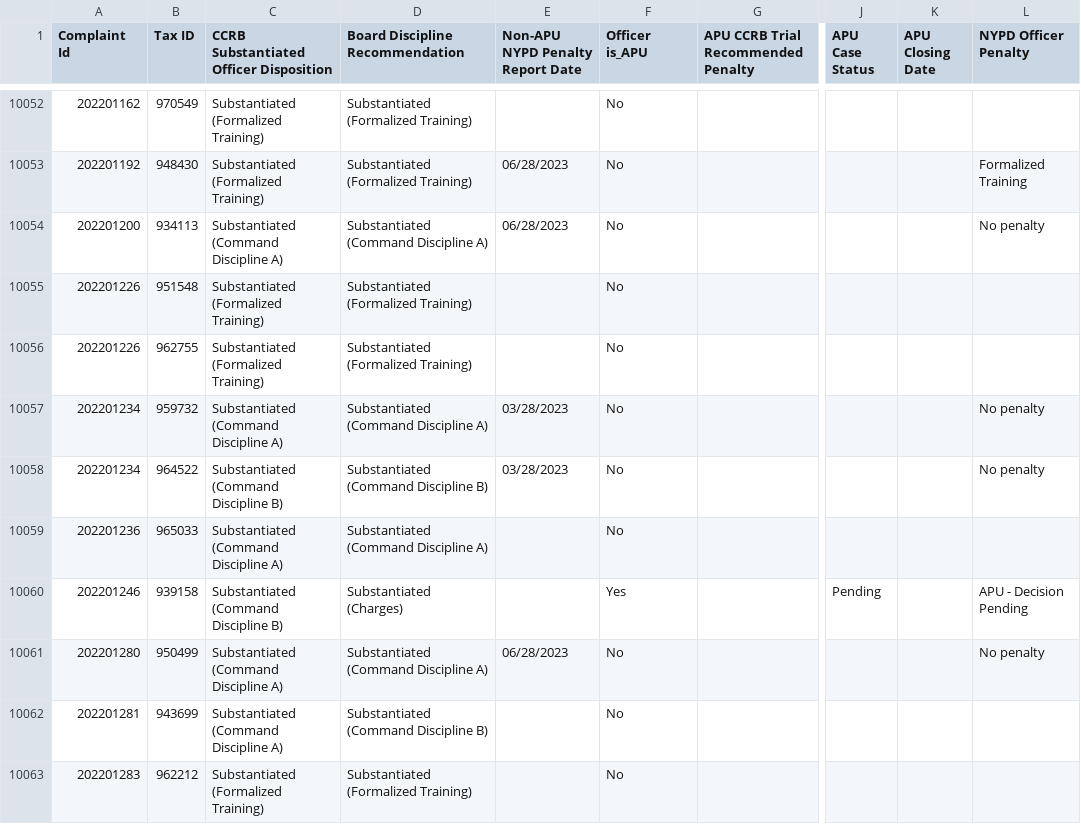
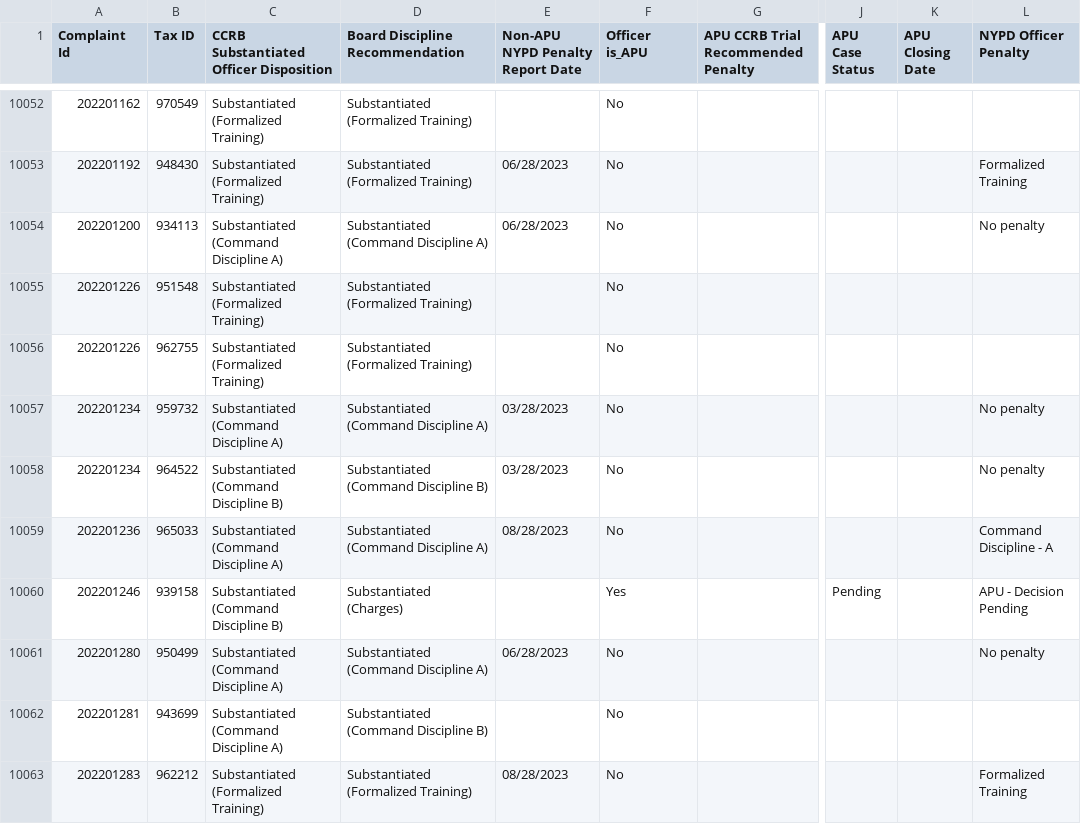
Before and after one commit to ryanwatkins/ccrb-complaint-records, a CSV file: ccrb-complaints-database-penalties.csv, drawn as a sheet; only a part is shown, gaps mark what is left out; the diff covers the shown part only; the diff names each change by its address in the sheet, - before the commit and + after, or states it on an @@ line.

```diff
--- a/ccrb-complaints-database-penalties.csv
+++ b/ccrb-complaints-database-penalties.csv
-E10059 (Non-APU NYPD Penalty Report Date): (empty)
+E10059 (Non-APU NYPD Penalty Report Date): 08/28/2023
-L10059 (NYPD Officer Penalty): (empty)
+L10059 (NYPD Officer Penalty): Command Discipline - A
-E10063 (Non-APU NYPD Penalty Report Date): (empty)
+E10063 (Non-APU NYPD Penalty Report Date): 08/28/2023
-L10063 (NYPD Officer Penalty): (empty)
+L10063 (NYPD Officer Penalty): Formalized Training
```
Also changed, not shown: 162 edited cells elsewhere in this file, 2 other files.
